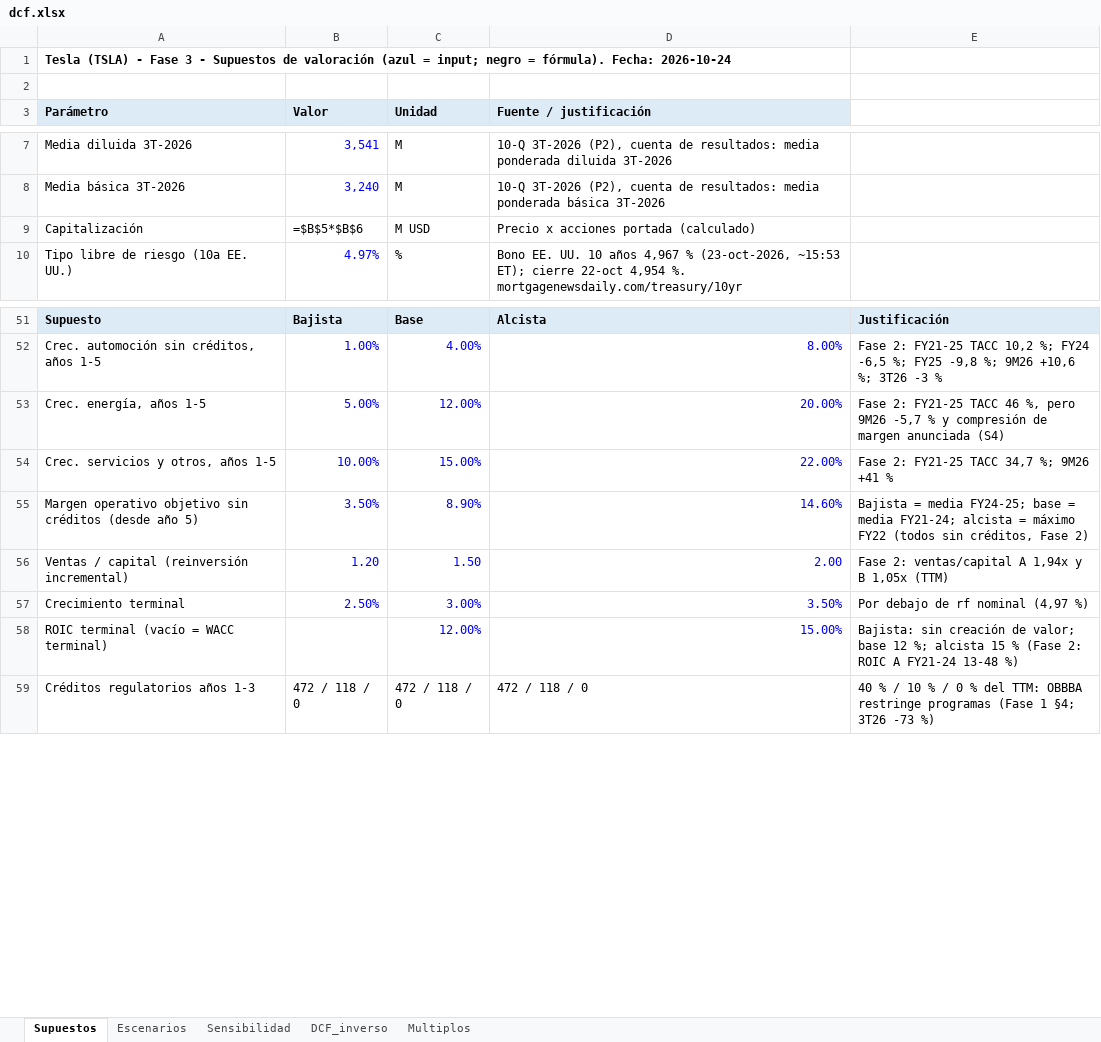
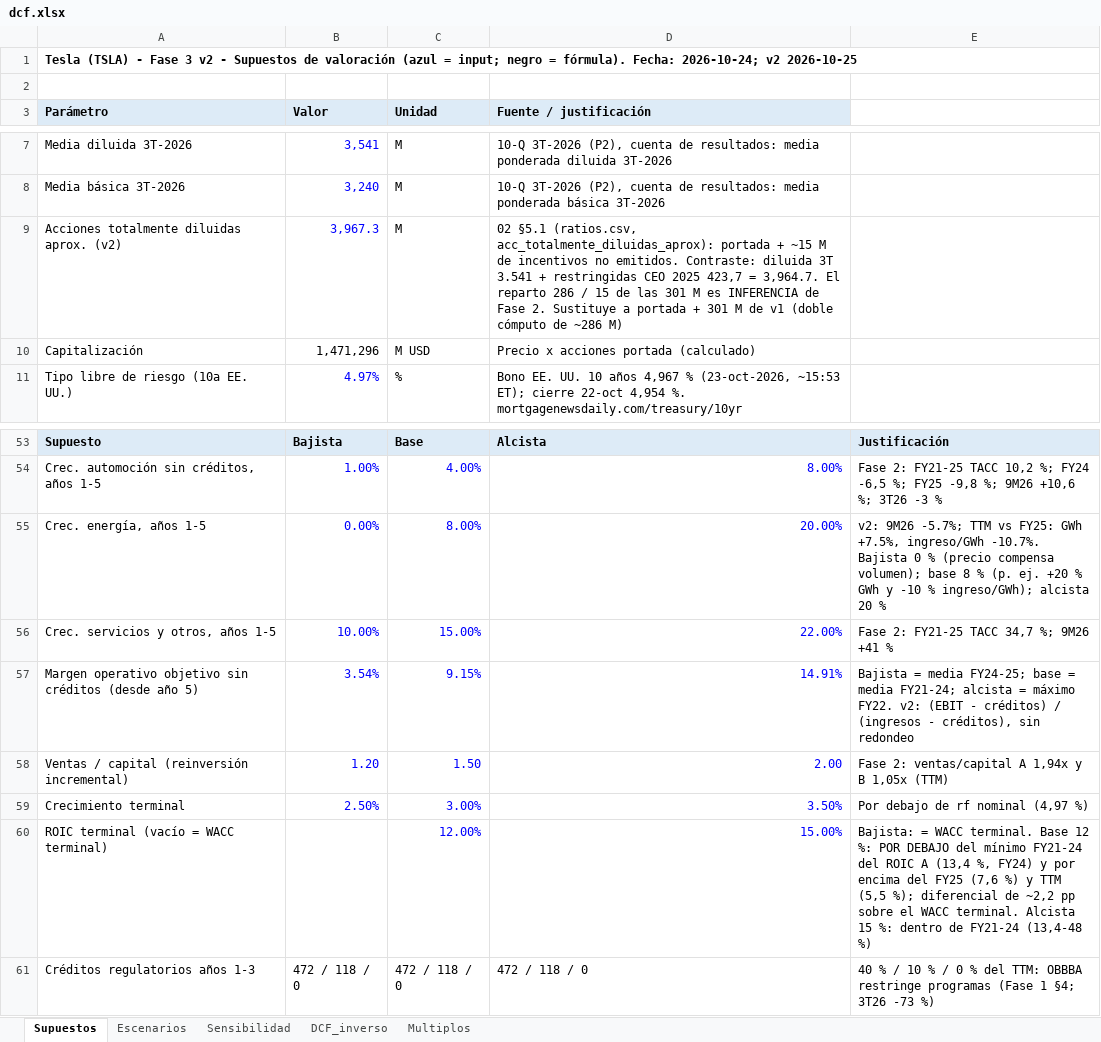
Before and after one commit to mrsendino/agentes-finanzas-lab, an Excel workbook: empresas/tesla/data/dcf.xlsx, sheet Supuestos, drawn as a sheet; only a part is shown, gaps mark what is left out; values as stored, in another font and other column widths than the file's, no borders; formulas without a stored value are shown as written; addresses are those after the commit; the diff covers the shown part only; the diff names each change by its address in the sheet, - before the commit and + after, or states it on an @@ line.

```diff
--- a/empresas/tesla/data/dcf.xlsx (sheet Supuestos)
+++ b/empresas/tesla/data/dcf.xlsx (sheet Supuestos)
-A1 (Parámetro): …Fase 3 - Supuestos de valoración (azul = input; negro = fórmula). Fecha: 2026-10-24
+A1 (Parámetro): …Fase 3 v2 - Supuestos de valoración (azul = input; negro = fórmula). Fecha: 2026-10-24; v2 2026-10-25
+row 9: Acciones totalmente diluidas aprox. (v2) | 3,967.3 | M | 02 §5.1 (ratios.csv, acc_totalmente_diluidas_aprox): portada + ~15 M de incentivos no emitidos. Contraste: diluida 3T 3.541 + restringidas CEO 2025 423,7 = 3,964.7. El reparto 286 / 15 de las 301 M es INFERENCIA de Fase 2. Sustituye a portada + 301 M de v1 (doble cómputo de ~286 M)
-B10 (Valor): =$B$5*$B$6
+B10 (Valor): 1,471,296
-B55 (Valor): 5.00%
+B55 (Valor): 0.00%
-C55 (Unidad): 12.00%
+C55 (Unidad): 8.00%
-E55: Fase 2: FY21-25 TACC 46 %, pero 9M26 -5,7 % y compresión de margen anunciada (S4)
+E55: v2: 9M26 -5.7%; TTM vs FY25: GWh +7.5%, ingreso/GWh -10.7%. Bajista 0 % (precio compensa volumen); base 8 % (p. ej. +20 % GWh y -10 % ingreso/GWh); alcista 20 %
-B57 (Valor): 3.50%
+B57 (Valor): 3.54%
-C57 (Unidad): 8.90%
+C57 (Unidad): 9.15%
-D57 (Fuente / justificación): 14.60%
+D57 (Fuente / justificación): 14.91%
-E57: …= máximo FY22 (todos sin créditos, Fase 2)
+E57: …= máximo FY22. v2: (EBIT - créditos) / (ingresos - créditos), sin redondeo
-E60: Bajista: sin creación de valor; base 12 %; alcista 15 % (Fase 2: ROIC A FY21-24 13-48 %)
+E60: Bajista: = WACC terminal. Base 12 %: POR DEBAJO del mínimo FY21-24 del ROIC A (13,4 %, FY24) y por encima del FY25 (7,6 %) y TTM (5,5 %); diferencial de ~2,2 pp sobre el WACC terminal. Alcista 15 %: dentro de FY21-24 (13,4-48 %)
```
Also changed, not shown: 3 added rows, 2 removed rows and 13 edited cells elsewhere in this sheet, sheet Escenarios, sheet Sensibilidad, sheet DCF_inverso, sheet Multiplos, 20 other files.
